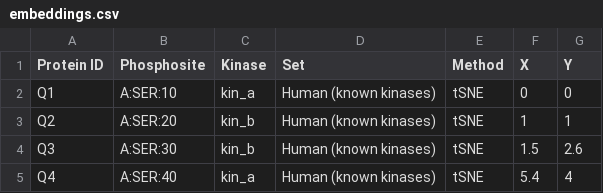
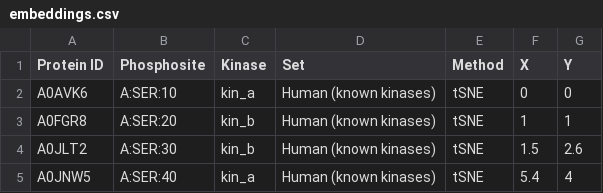
Before and after one commit to kamurani/pomegranate, a CSV file: embeddings/embeddings.csv, drawn as a sheet.

Commit message:
update template `embeddings.csv` file

```diff
--- a/embeddings/embeddings.csv
+++ b/embeddings/embeddings.csv
@@ -1,5 +1,5 @@
 Protein ID,Phosphosite,Kinase,Set,Method,X,Y
-Q1,"A:SER:10","kin_a","Human (known kinases)","tSNE",0,0
-Q2,"A:SER:20","kin_b","Human (known kinases)","tSNE",1,1
-Q3,"A:SER:30","kin_b","Human (known kinases)","tSNE",1.5,2.6
-Q4,"A:SER:40","kin_a","Human (known kinases)","tSNE",5.4,4
+A0AVK6,"A:SER:10","kin_a","Human (known kinases)","tSNE",0,0
+A0FGR8,"A:SER:20","kin_b","Human (known kinases)","tSNE",1,1
+A0JLT2,"A:SER:30","kin_b","Human (known kinases)","tSNE",1.5,2.6
+A0JNW5,"A:SER:40","kin_a","Human (known kinases)","tSNE",5.4,4
```
